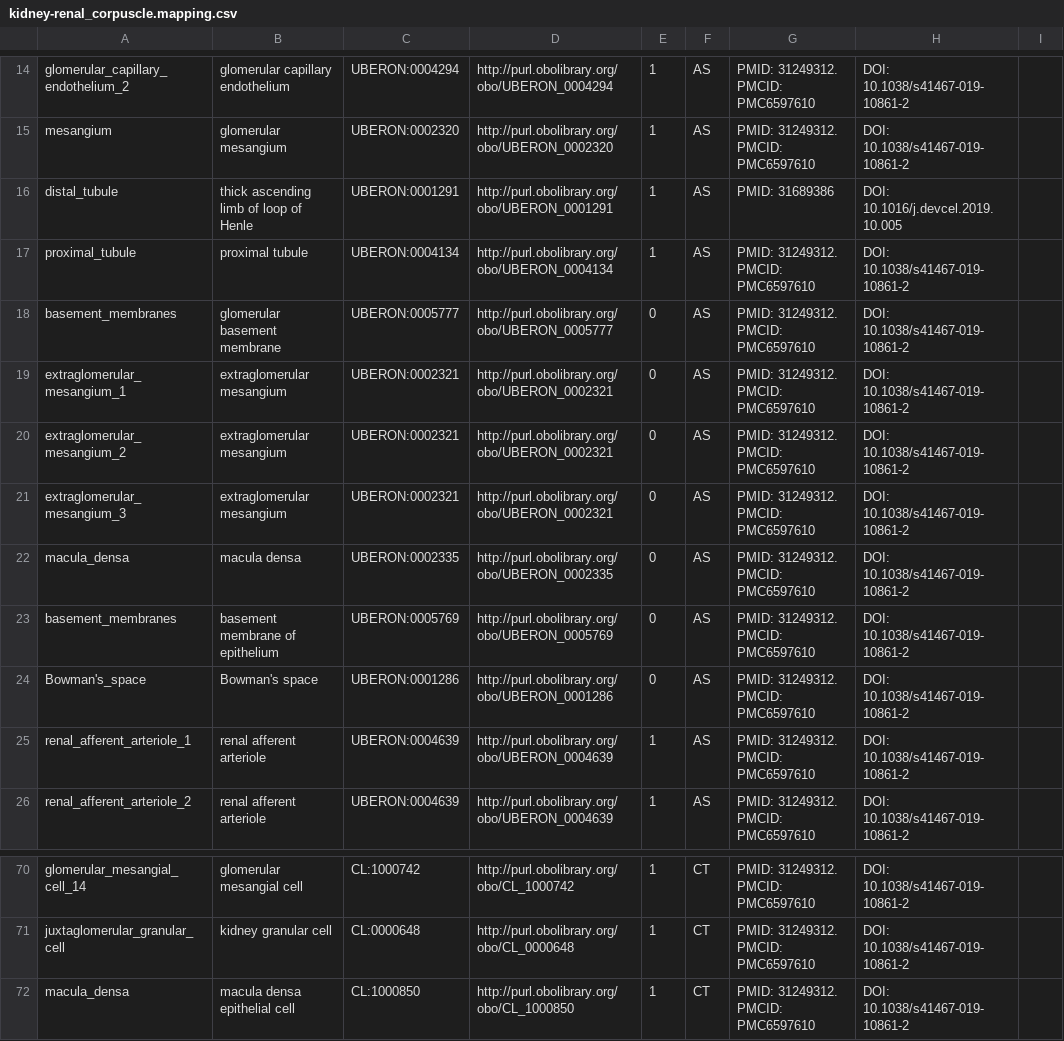
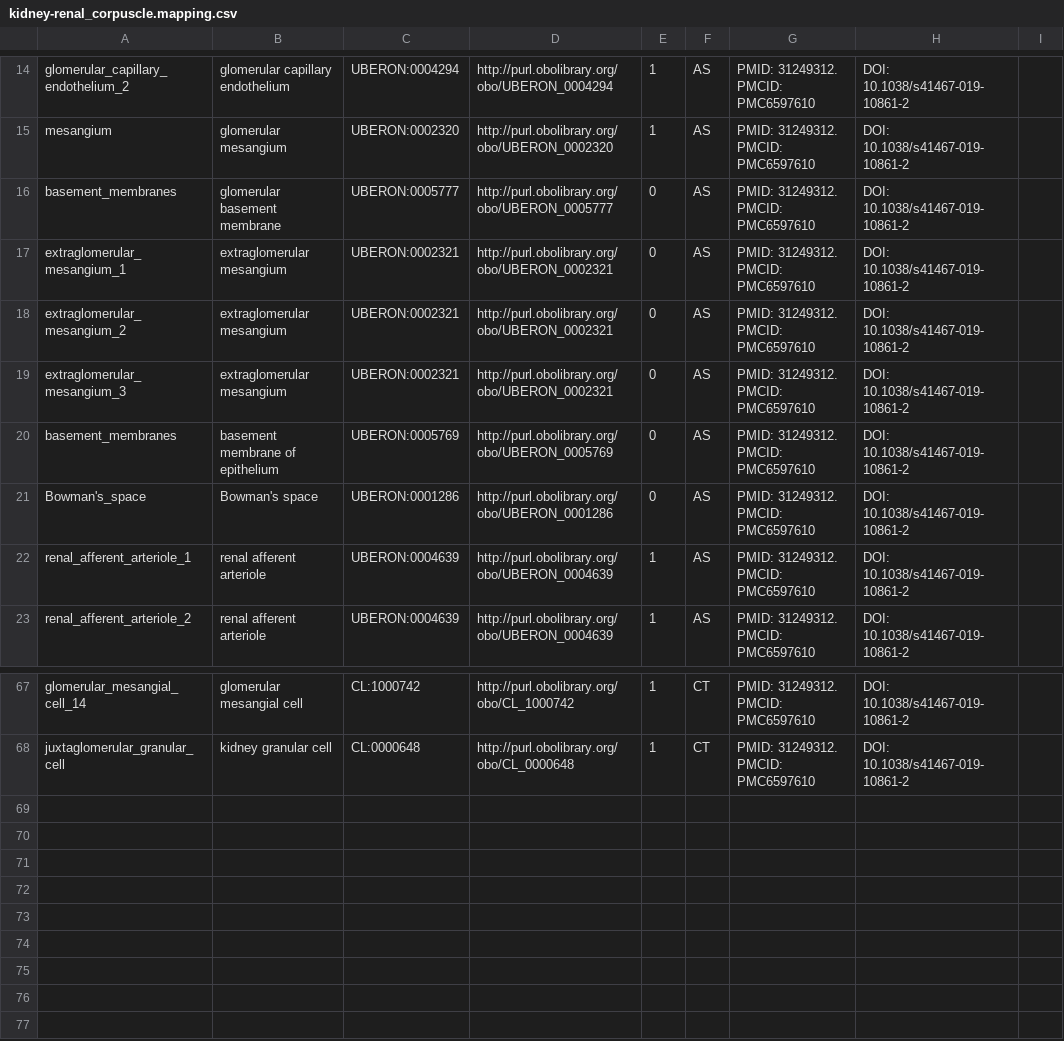
Before and after one commit to fauzanmursyid/asctb-ftu-mapping, a CSV file: v1.0/2d-models/kidney-renal_corpuscle.mapping.csv, drawn as a sheet; only a part is shown, gaps mark what is left out; the diff names each change by its address in the sheet, - before the commit and + after, or states it on an @@ line.

Commit message:
Update kidney-renal_corpuscle.mapping.csv
Remove distal tubule, proximal tubule, and macula densa from renal corpuscle table.
Those AS and CTs are part of nephron tubules

```diff
--- a/v1.0/2d-models/kidney-renal_corpuscle.mapping.csv
+++ b/v1.0/2d-models/kidney-renal_corpuscle.mapping.csv
-row 16: distal_tubule | thick ascending limb of loop of Henle | UBERON:0001291 | http://purl.obolibrary.org/obo/UBERON_0001291 | 1 | AS | PMID: 31689386 | DOI: 10.1016/j.devcel.2019.10.005
-row 17: proximal_tubule | proximal tubule | UBERON:0004134 | http://purl.obolibrary.org/obo/UBERON_0004134 | 1 | AS | PMID: 31249312. PMCID: PMC6597610 | DOI: 10.1038/s41467-019-10861-2
-row 22: macula_densa | macula densa | UBERON:0002335 | http://purl.obolibrary.org/obo/UBERON_0002335 | 0 | AS | PMID: 31249312. PMCID: PMC6597610 | DOI: 10.1038/s41467-019-10861-2
-row 72: macula_densa | macula densa epithelial cell | CL:1000850 | http://purl.obolibrary.org/obo/CL_1000850 | 1 | CT | PMID: 31249312. PMCID: PMC6597610 | DOI: 10.1038/s41467-019-10861-2
```
